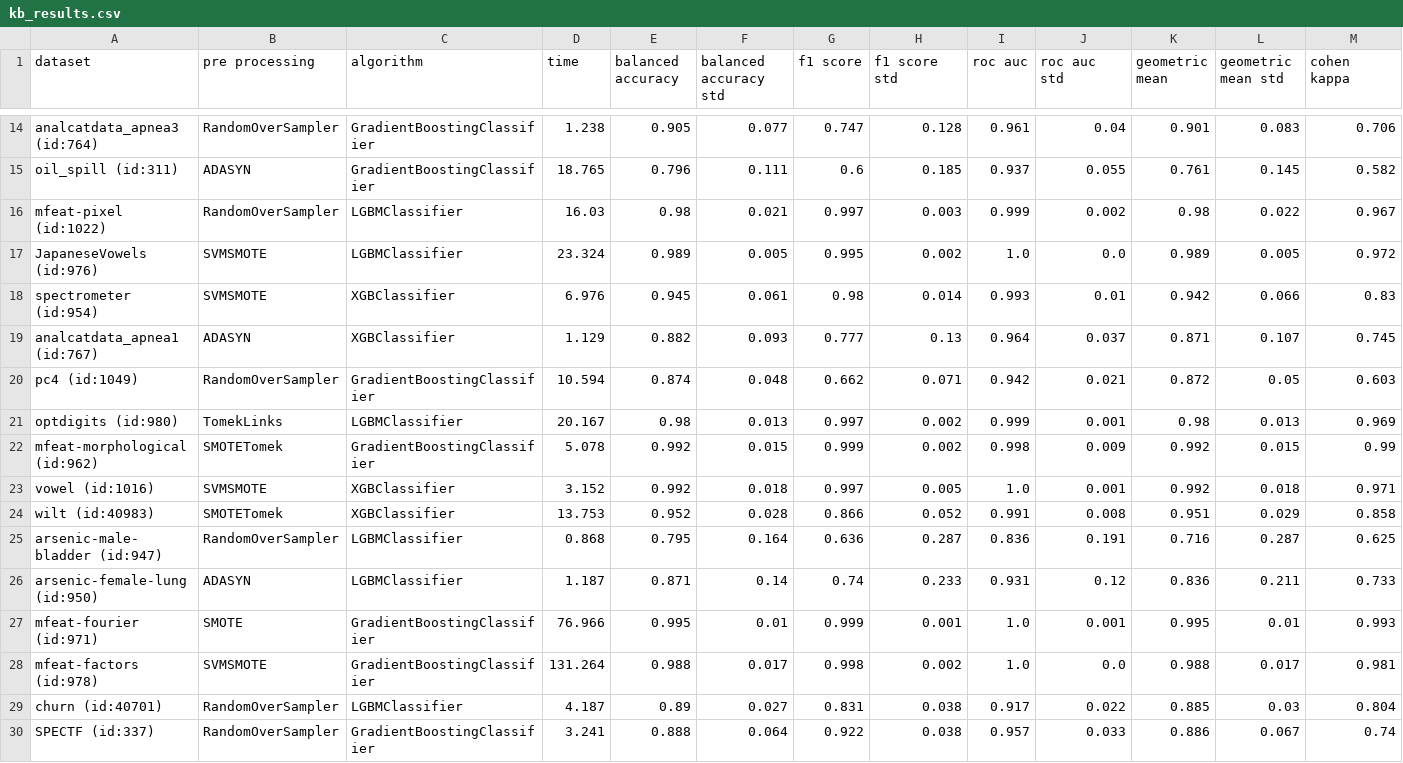
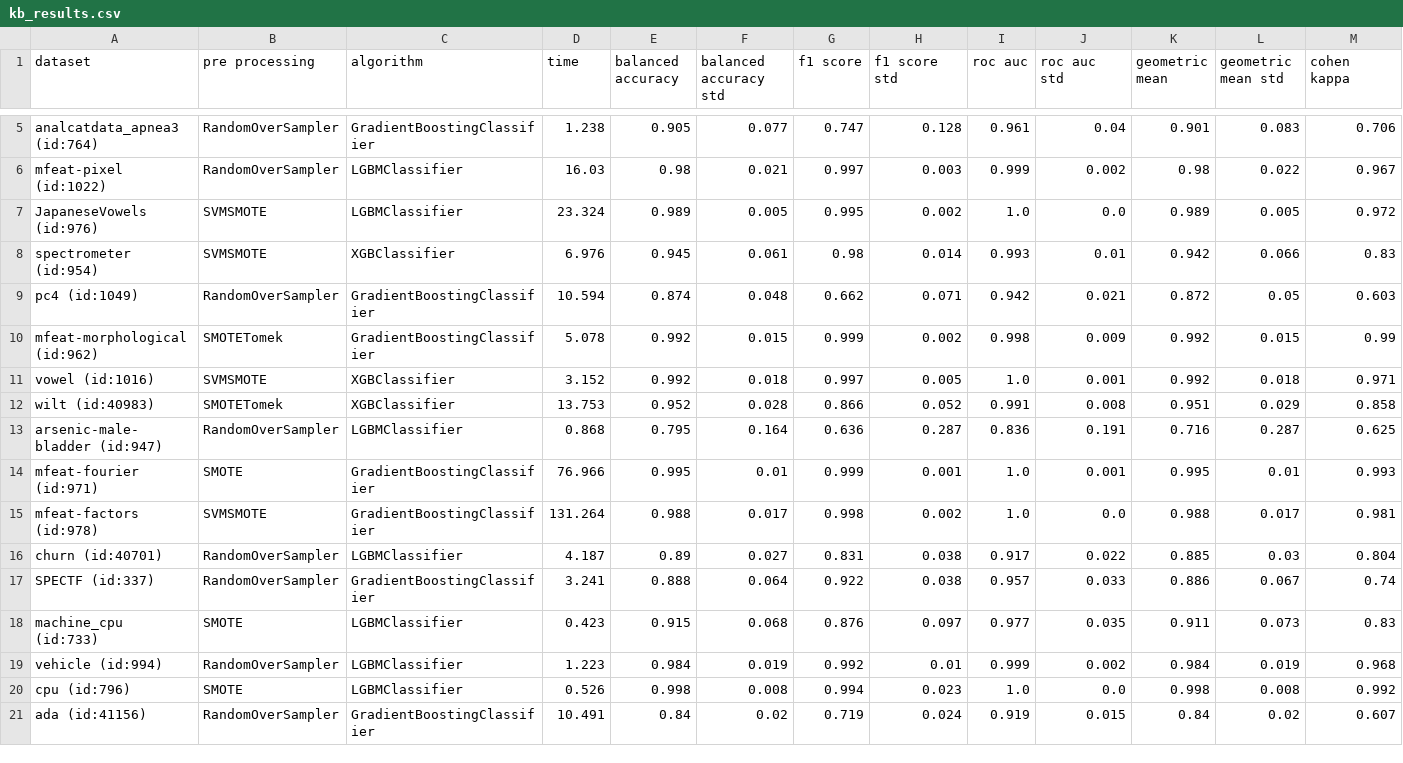
Before and after one commit to PedroVieira1160634/automated-imbalanced-classification, a CSV file: project/output/kb_results.csv, drawn as a sheet; only a part is shown, gaps mark what is left out; the shorter side is filled out with more unchanged rows; rows hold the shown columns only; the diff covers the shown part only; the diff names each change by its address in the sheet, - before the commit and + after, or states it on an @@ line.

Commit message:
removed "momentarily" 13 datasets

```diff
--- a/project/output/kb_results.csv
+++ b/project/output/kb_results.csv
-row 15: oil_spill (id:311) | ADASYN | GradientBoostingClassifier | 18.765 | 0.796 | 0.111 | 0.6 | 0.185 | 0.937 | 0.055 | 0.761 | 0.145 | 0.582
-row 19: analcatdata_apnea1 (id:767) | ADASYN | XGBClassifier | 1.129 | 0.882 | 0.093 | 0.777 | 0.13 | 0.964 | 0.037 | 0.871 | 0.107 | 0.745
-row 21: optdigits (id:980) | TomekLinks | LGBMClassifier | 20.167 | 0.98 | 0.013 | 0.997 | 0.002 | 0.999 | 0.001 | 0.98 | 0.013 | 0.969
-row 26: arsenic-female-lung (id:950) | ADASYN | LGBMClassifier | 1.187 | 0.871 | 0.14 | 0.74 | 0.233 | 0.931 | 0.12 | 0.836 | 0.211 | 0.733
```
Also changed, not shown: 9 removed rows elsewhere in this file, 3 other files.
